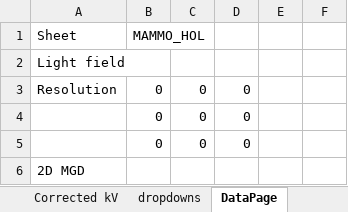
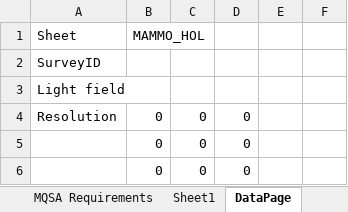
Before and after one commit to imabug/EquipTestingSpreadsheets, an Excel workbook: MUSCMammoHologic.xlsx, sheet DataPage, drawn as a sheet; only a part is shown; the shorter side is filled out with more unchanged rows; values as stored, in another font and other column widths than the file's, no borders; the diff names each change by its address in the sheet, - before the commit and + after, or states it on an @@ line.

Commit message:
Add survey ID to DataPage

```diff
--- a/MUSCMammoHologic.xlsx (sheet DataPage)
+++ b/MUSCMammoHologic.xlsx (sheet DataPage)
+row 2: SurveyID
```
Also changed, not shown: sheet Tables, other sheet tabs, charts or pictures, MUSCGen_form.xlsx, MUSCMammoSiemens.xlsx, 2 other files.
